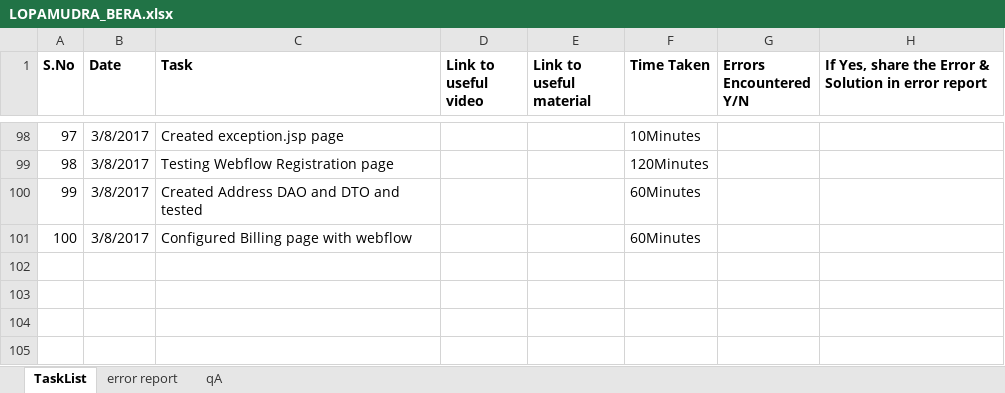
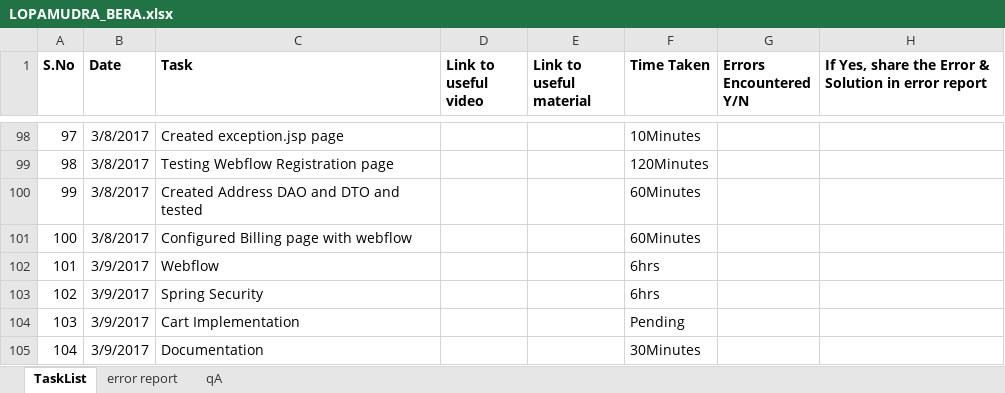
Before and after one commit to LopaB/Final-HealthMedicineQuest, an Excel workbook: LOPAMUDRA_BERA.xlsx, sheet TaskList, drawn as a sheet; only a part is shown, gaps mark what is left out; values as stored, in another font and other column widths than the file's, no borders; the diff names each change by its address in the sheet, - before the commit and + after, or states it on an @@ line.

```diff
--- a/LOPAMUDRA_BERA.xlsx (sheet TaskList)
+++ b/LOPAMUDRA_BERA.xlsx (sheet TaskList)
+row 102: 101 | 3/9/2017 | Webflow |  |  | 6hrs
+row 103: 102 | 3/9/2017 | Spring Security |  |  | 6hrs
+row 104: 103 | 3/9/2017 | Cart Implementation |  |  | Pending
+row 105: 104 | 3/9/2017 | Documentation |  |  | 30Minutes
```
Also changed, not shown: 26 other files.
